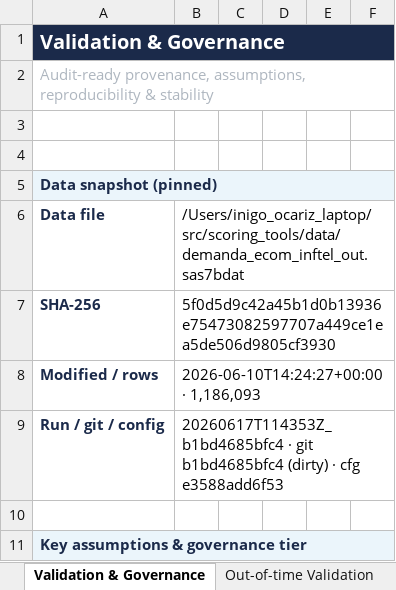
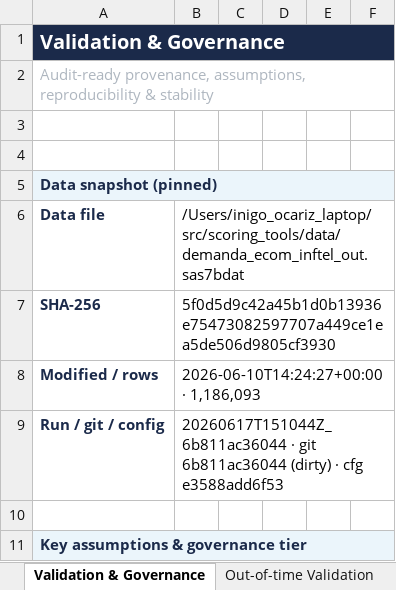
Before and after one commit to iocariz/scoring_tools, an Excel workbook: output/consolidated_risk_production.xlsx, sheet Validation & Governance, drawn as a sheet; only a part is shown; values as stored, in another font and other column widths than the file's, no borders; the diff names each change by its address in the sheet, - before the commit and + after, or states it on an @@ line.

```diff
--- a/output/consolidated_risk_production.xlsx (sheet Validation & Governance)
+++ b/output/consolidated_risk_production.xlsx (sheet Validation & Governance)
-B9: 20260617T114353Z_b1bd4685bfc4 · git b1bd4685bfc4 (dirty) ·…
+B9: 20260617T151044Z_6b811ac36044 · git 6b811ac36044 (dirty) ·…
```
Also changed, not shown: sheet Executive Summary, sheet RP new, sheet RP MR new, sheet Out-of-time Validation, 9 other files.
